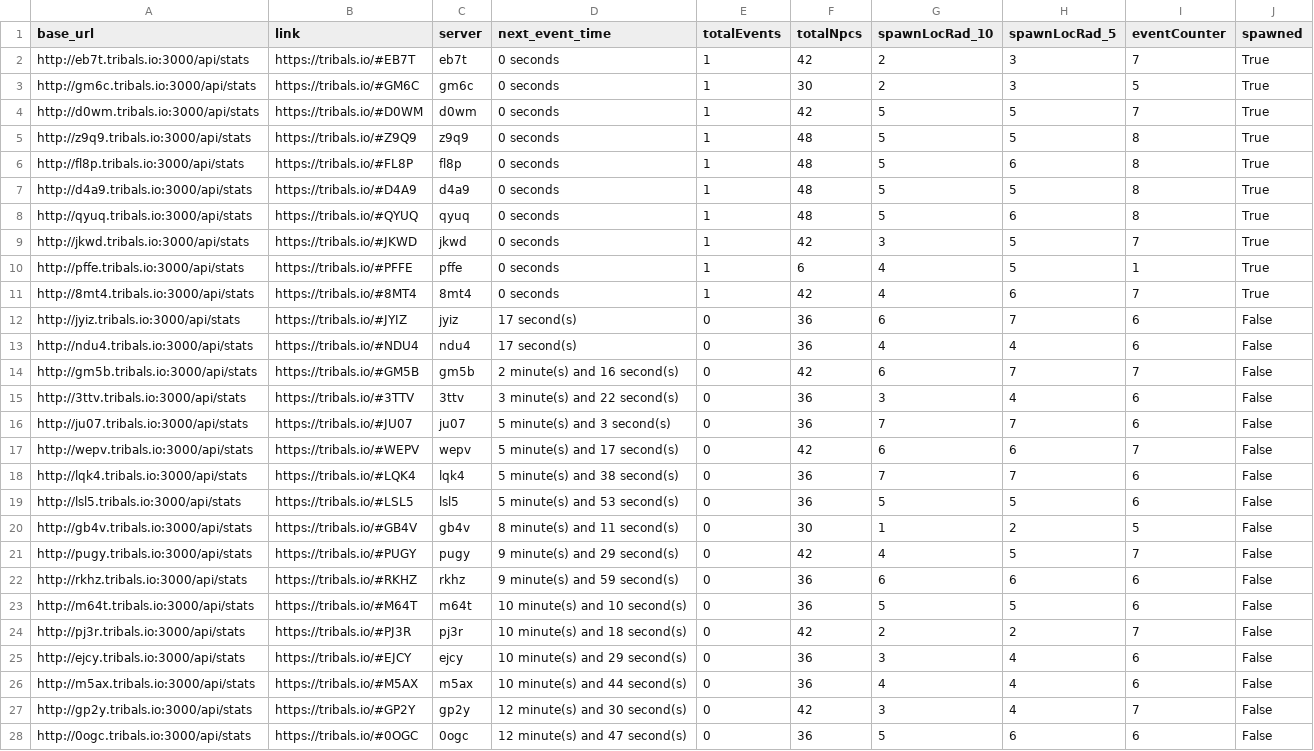
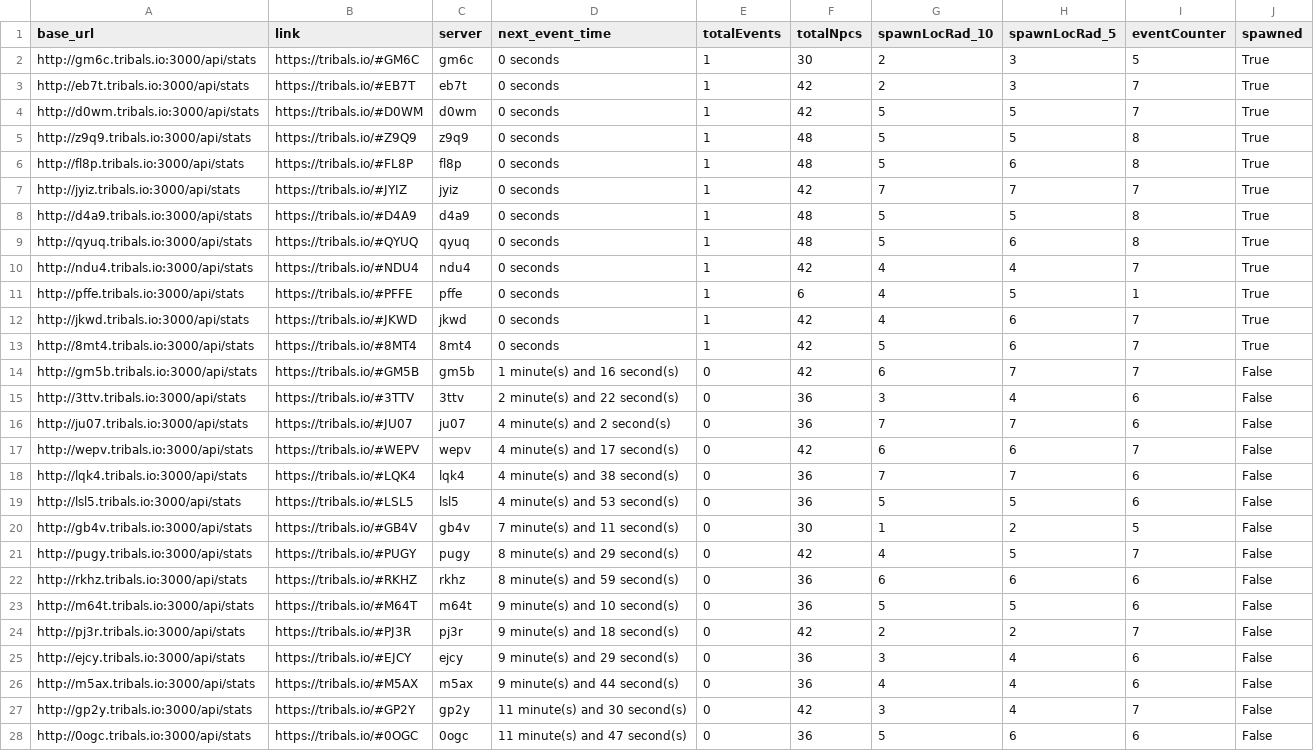
Before and after one commit to HCWcoder/adad, a CSV file: allEventServers.csv, drawn as a sheet; only a part is shown; the diff covers the shown part only.

Commit message:
Automatically update server data

```diff
--- a/allEventServers.csv
+++ b/allEventServers.csv
@@ -1,4 +1,4 @@
 base_url,link,server,next_event_time,totalEvents,totalNpcs,spawnLocRad_10,spawnLocRad_5,eventCounter,spawned
+http://gm6c.tribals.io:3000/api/stats,https://tribals.io/#GM6C,gm6c,0 seconds,1,30,2,3,5,True
 http://eb7t.tribals.io:3000/api/stats,https://tribals.io/#EB7T,eb7t,0 seconds,1,42,2,3,7,True
-http://gm6c.tribals.io:3000/api/stats,https://tribals.io/#GM6C,gm6c,0 seconds,1,30,2,3,5,True
 http://d0wm.tribals.io:3000/api/stats,https://tribals.io/#D0WM,d0wm,0 seconds,1,42,5,5,7,True
@@ -6,23 +6,23 @@ http://z9q9.tribals.io:3000/api/stats,https://tribals.io/#Z9Q9,z9q9,0 seconds,1,
 http://fl8p.tribals.io:3000/api/stats,https://tribals.io/#FL8P,fl8p,0 seconds,1,48,5,6,8,True
+http://jyiz.tribals.io:3000/api/stats,https://tribals.io/#JYIZ,jyiz,0 seconds,1,42,7,7,7,True
 http://d4a9.tribals.io:3000/api/stats,https://tribals.io/#D4A9,d4a9,0 seconds,1,48,5,5,8,True
 http://qyuq.tribals.io:3000/api/stats,https://tribals.io/#QYUQ,qyuq,0 seconds,1,48,5,6,8,True
-http://jkwd.tribals.io:3000/api/stats,https://tribals.io/#JKWD,jkwd,0 seconds,1,42,3,5,7,True
+http://ndu4.tribals.io:3000/api/stats,https://tribals.io/#NDU4,ndu4,0 seconds,1,42,4,4,7,True
 http://pffe.tribals.io:3000/api/stats,https://tribals.io/#PFFE,pffe,0 seconds,1,6,4,5,1,True
-http://8mt4.tribals.io:3000/api/stats,https://tribals.io/#8MT4,8mt4,0 seconds,1,42,4,6,7,True
-http://jyiz.tribals.io:3000/api/stats,https://tribals.io/#JYIZ,jyiz,17 second(s),0,36,6,7,6,False
-http://ndu4.tribals.io:3000/api/stats,https://tribals.io/#NDU4,ndu4,17 second(s),0,36,4,4,6,False
-http://gm5b.tribals.io:3000/api/stats,https://tribals.io/#GM5B,gm5b,2 minute(s) and 16 second(s),0,42,6,7,7,False
-http://3ttv.tribals.io:3000/api/stats,https://tribals.io/#3TTV,3ttv,3 minute(s) and 22 second(s),0,36,3,4,6,False
-http://ju07.tribals.io:3000/api/stats,https://tribals.io/#JU07,ju07,5 minute(s) and 3 second(s),0,36,7,7,6,False
-http://wepv.tribals.io:3000/api/stats,https://tribals.io/#WEPV,wepv,5 minute(s) and 17 second(s),0,42,6,6,7,False
-http://lqk4.tribals.io:3000/api/stats,https://tribals.io/#LQK4,lqk4,5 minute(s) and 38 second(s),0,36,7,7,6,False
-http://lsl5.tribals.io:3000/api/stats,https://tribals.io/#LSL5,lsl5,5 minute(s) and 53 second(s),0,36,5,5,6,False
-http://gb4v.tribals.io:3000/api/stats,https://tribals.io/#GB4V,gb4v,8 minute(s) and 11 second(s),0,30,1,2,5,False
-http://pugy.tribals.io:3000/api/stats,https://tribals.io/#PUGY,pugy,9 minute(s) and 29 second(s),0,42,4,5,7,False
-http://rkhz.tribals.io:3000/api/stats,https://tribals.io/#RKHZ,rkhz,9 minute(s) and 59 second(s),0,36,6,6,6,False
-http://m64t.tribals.io:3000/api/stats,https://tribals.io/#M64T,m64t,10 minute(s) and 10 second(s),0,36,5,5,6,False
-http://pj3r.tribals.io:3000/api/stats,https://tribals.io/#PJ3R,pj3r,10 minute(s) and 18 second(s),0,42,2,2,7,False
-http://ejcy.tribals.io:3000/api/stats,https://tribals.io/#EJCY,ejcy,10 minute(s) and 29 second(s),0,36,3,4,6,False
-http://m5ax.tribals.io:3000/api/stats,https://tribals.io/#M5AX,m5ax,10 minute(s) and 44 second(s),0,36,4,4,6,False
-http://gp2y.tribals.io:3000/api/stats,https://tribals.io/#GP2Y,gp2y,12 minute(s) and 30 second(s),0,42,3,4,7,False
-http://0ogc.tribals.io:3000/api/stats,https://tribals.io/#0OGC,0ogc,12 minute(s) and 47 second(s),0,36,5,6,6,False
+http://jkwd.tribals.io:3000/api/stats,https://tribals.io/#JKWD,jkwd,0 seconds,1,42,4,6,7,True
+http://8mt4.tribals.io:3000/api/stats,https://tribals.io/#8MT4,8mt4,0 seconds,1,42,5,6,7,True
+http://gm5b.tribals.io:3000/api/stats,https://tribals.io/#GM5B,gm5b,1 minute(s) and 16 second(s),0,42,6,7,7,False
+http://3ttv.tribals.io:3000/api/stats,https://tribals.io/#3TTV,3ttv,2 minute(s) and 22 second(s),0,36,3,4,6,False
+http://ju07.tribals.io:3000/api/stats,https://tribals.io/#JU07,ju07,4 minute(s) and 2 second(s),0,36,7,7,6,False
+http://wepv.tribals.io:3000/api/stats,https://tribals.io/#WEPV,wepv,4 minute(s) and 17 second(s),0,42,6,6,7,False
+http://lqk4.tribals.io:3000/api/stats,https://tribals.io/#LQK4,lqk4,4 minute(s) and 38 second(s),0,36,7,7,6,False
+http://lsl5.tribals.io:3000/api/stats,https://tribals.io/#LSL5,lsl5,4 minute(s) and 53 second(s),0,36,5,5,6,False
+http://gb4v.tribals.io:3000/api/stats,https://tribals.io/#GB4V,gb4v,7 minute(s) and 11 second(s),0,30,1,2,5,False
+http://pugy.tribals.io:3000/api/stats,https://tribals.io/#PUGY,pugy,8 minute(s) and 29 second(s),0,42,4,5,7,False
+http://rkhz.tribals.io:3000/api/stats,https://tribals.io/#RKHZ,rkhz,8 minute(s) and 59 second(s),0,36,6,6,6,False
+http://m64t.tribals.io:3000/api/stats,https://tribals.io/#M64T,m64t,9 minute(s) and 10 second(s),0,36,5,5,6,False
+http://pj3r.tribals.io:3000/api/stats,https://tribals.io/#PJ3R,pj3r,9 minute(s) and 18 second(s),0,42,2,2,7,False
+http://ejcy.tribals.io:3000/api/stats,https://tribals.io/#EJCY,ejcy,9 minute(s) and 29 second(s),0,36,3,4,6,False
+http://m5ax.tribals.io:3000/api/stats,https://tribals.io/#M5AX,m5ax,9 minute(s) and 44 second(s),0,36,4,4,6,False
+http://gp2y.tribals.io:3000/api/stats,https://tribals.io/#GP2Y,gp2y,11 minute(s) and 30 second(s),0,42,3,4,7,False
+http://0ogc.tribals.io:3000/api/stats,https://tribals.io/#0OGC,0ogc,11 minute(s) and 47 second(s),0,36,5,6,6,False
```
Also changed, not shown: 82 edited cells elsewhere in this file.
